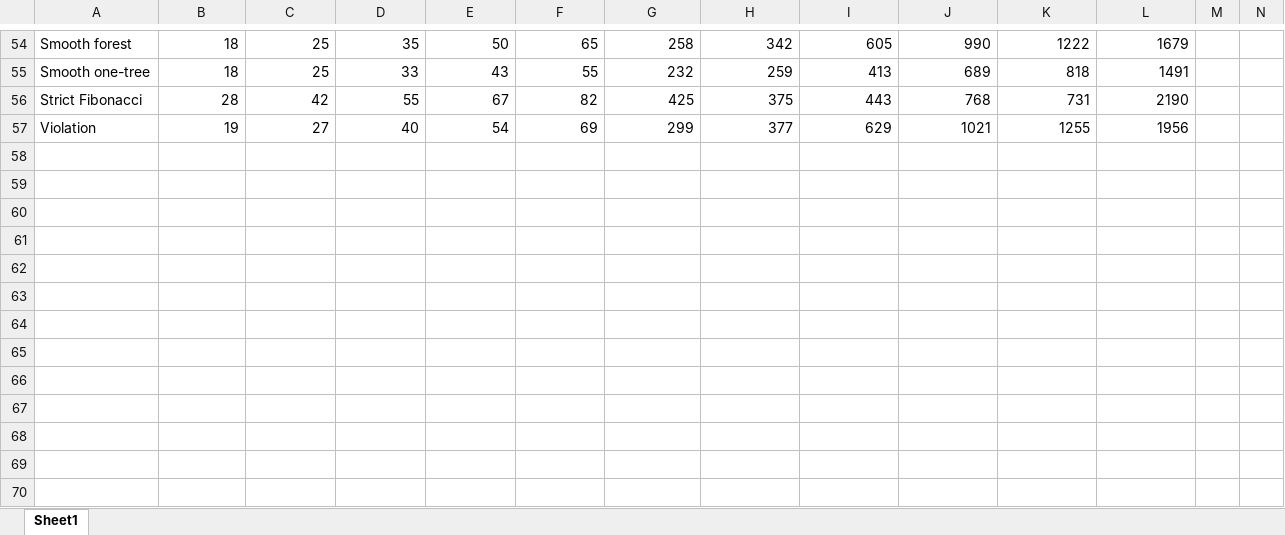
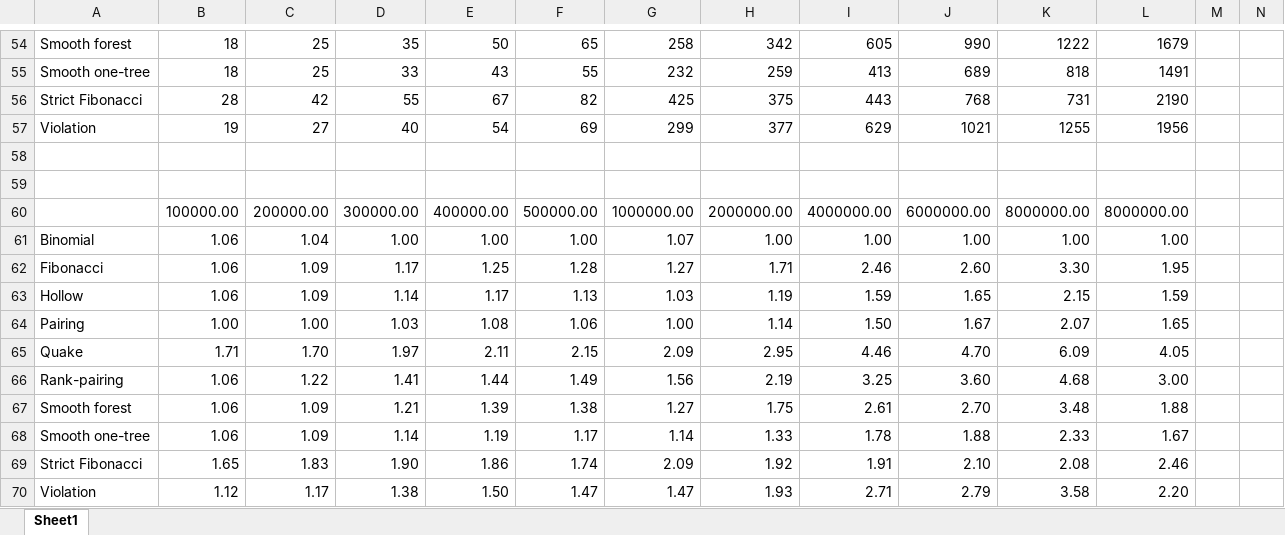
Before and after one commit to AngusRitossa/Heaps, an Excel workbook: Data/Edmonds.xlsx, sheet Sheet1, drawn as a sheet; only a part is shown, gaps mark what is left out; values as stored, in another font and other column widths than the file's, no borders; charts and pictures not drawn; rows hold the shown columns only; the diff names each change by its address in the sheet, - before the commit and + after, or states it on an @@ line.

```diff
--- a/Data/Edmonds.xlsx (sheet Sheet1)
+++ b/Data/Edmonds.xlsx (sheet Sheet1)
+row 58: (empty)
+row 59: (empty)
+row 60:  | 100000.00 | 200000.00 | 300000.00 | 400000.00 | 500000.00 | 1000000.00 | 2000000.00 | 4000000.00 | 6000000.00 | 8000000.00 | 8000000.00
+row 61: Binomial | 1.06 | 1.04 | 1.00 | 1.00 | 1.00 | 1.07 | 1.00 | 1.00 | 1.00 | 1.00 | 1.00
+row 62: Fibonacci | 1.06 | 1.09 | 1.17 | 1.25 | 1.28 | 1.27 | 1.71 | 2.46 | 2.60 | 3.30 | 1.95
+row 63: Hollow | 1.06 | 1.09 | 1.14 | 1.17 | 1.13 | 1.03 | 1.19 | 1.59 | 1.65 | 2.15 | 1.59
+row 64: Pairing | 1.00 | 1.00 | 1.03 | 1.08 | 1.06 | 1.00 | 1.14 | 1.50 | 1.67 | 2.07 | 1.65
+row 65: Quake | 1.71 | 1.70 | 1.97 | 2.11 | 2.15 | 2.09 | 2.95 | 4.46 | 4.70 | 6.09 | 4.05
+row 66: Rank-pairing | 1.06 | 1.22 | 1.41 | 1.44 | 1.49 | 1.56 | 2.19 | 3.25 | 3.60 | 4.68 | 3.00
+row 67: Smooth forest | 1.06 | 1.09 | 1.21 | 1.39 | 1.38 | 1.27 | 1.75 | 2.61 | 2.70 | 3.48 | 1.88
+row 68: Smooth one-tree | 1.06 | 1.09 | 1.14 | 1.19 | 1.17 | 1.14 | 1.33 | 1.78 | 1.88 | 2.33 | 1.67
+row 69: Strict Fibonacci | 1.65 | 1.83 | 1.90 | 1.86 | 1.74 | 2.09 | 1.92 | 1.91 | 2.10 | 2.08 | 2.46
+row 70: Violation | 1.12 | 1.17 | 1.38 | 1.50 | 1.47 | 1.47 | 1.93 | 2.71 | 2.79 | 3.58 | 2.20
```
Also changed, not shown: charts or pictures, 5 other files.
